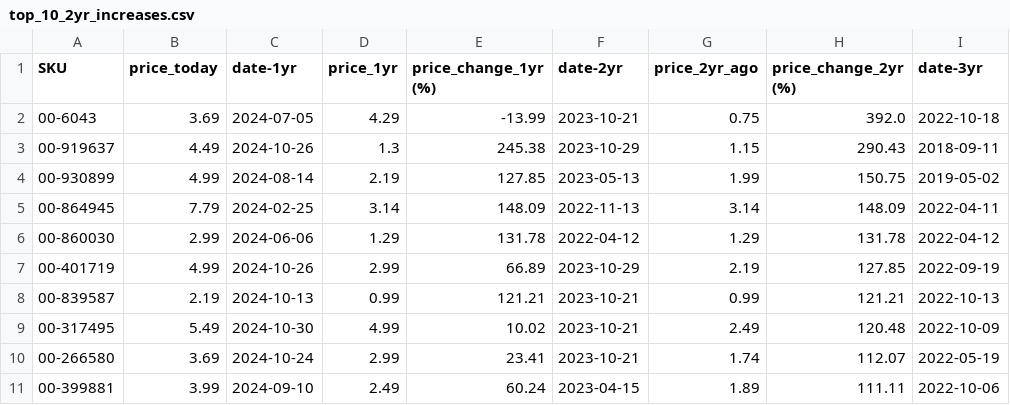
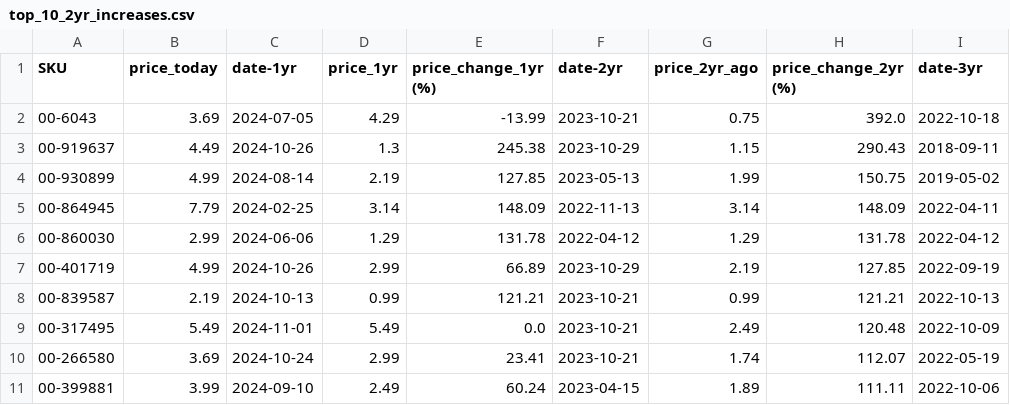
Before and after one commit to ultralazr/billatracker, a CSV file: analysis/top_10_2yr_increases.csv, drawn as a sheet; only a part is shown; the diff names each change by its address in the sheet, - before the commit and + after, or states it on an @@ line.

```diff
--- a/analysis/top_10_2yr_increases.csv
+++ b/analysis/top_10_2yr_increases.csv
-C9 (date-1yr): 2024-10-30
+C9 (date-1yr): 2024-11-01
-D9 (price_1yr): 4.99
+D9 (price_1yr): 5.49
-E9 (price_change_1yr (%)): 10.02
+E9 (price_change_1yr (%)): 0.0
```
Also changed, not shown: analysis/price_analysis.csv, analysis/top_10_1yr_increases.csv, 18 other files.
